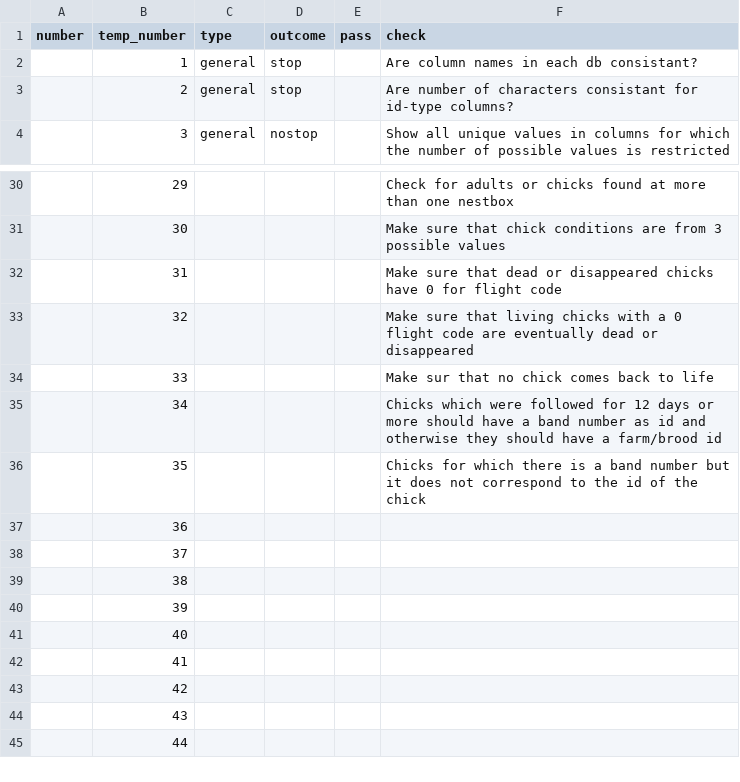
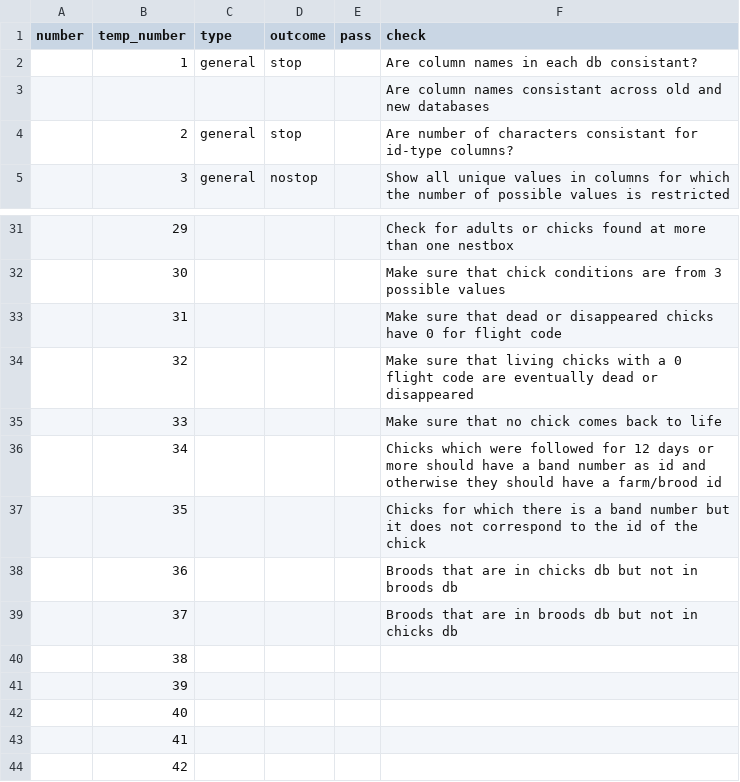
Before and after one commit to frousseu/BDTREScheck, a CSV file: TRESchecks.csv, drawn as a sheet; only a part is shown, gaps mark what is left out; the shorter side is filled out with more unchanged rows.

```diff
--- a/TRESchecks.csv
+++ b/TRESchecks.csv
@@ -2,2 +2,3 @@ number;temp_number;type;outcome;pass;check
 ;1;general;stop;;Are column names in each db consistant?
+;;;;;Are column names consistant across old and new databases
 ;2;general;stop;;Are number of characters consistant for id-type columns?
@@ -33,7 +34,7 @@ number;temp_number;type;outcome;pass;check
 ;32;;;;Make sure that living chicks with a 0 flight code are eventually dead or disappeared
-;33;;;;Make sur that no chick comes back to life
+;33;;;;Make sure that no chick comes back to life
 ;34;;;;Chicks which were followed for 12 days or more should have a band number as id and otherwise they should have a farm/brood id
 ;35;;;;Chicks for which there is a band number but it does not correspond to the id of the chick
-;36;;;;
-;37;;;;
+;36;;;;Broods that are in chicks db but not in broods db
+;37;;;;Broods that are in broods db but not in chicks db
 ;38;;;;
```
Also changed, not shown: 2 other files.
